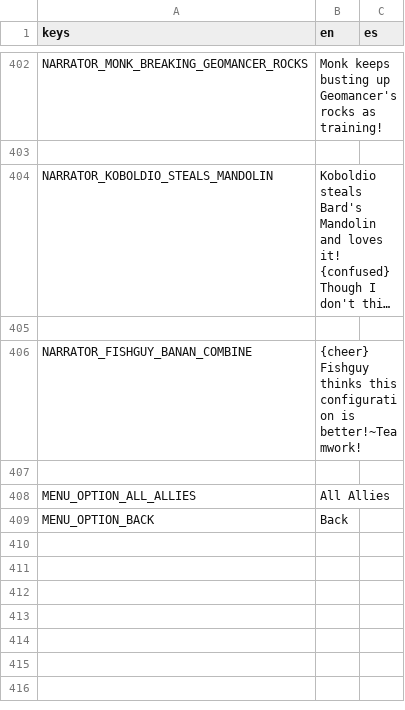
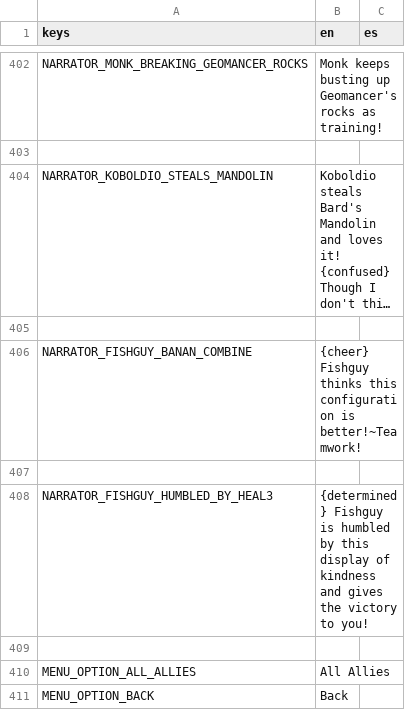
Before and after one commit to Lucrecious/arpeegees, a CSV file: dialogue_localized.csv, drawn as a sheet; only a part is shown, gaps mark what is left out; long unchanged cells end in …; the diff names each change by its address in the sheet, - before the commit and + after, or states it on an @@ line.

Commit message:
Fishguy gives up if healed by wage mage

```diff
--- a/dialogue_localized.csv
+++ b/dialogue_localized.csv
+row 408: NARRATOR_FISHGUY_HUMBLED_BY_HEAL3 | {determined} Fishguy is humbled by this display of kindness and gives the victory to you!
+row 409: (empty)
```
Also changed, not shown: 1 other file.
